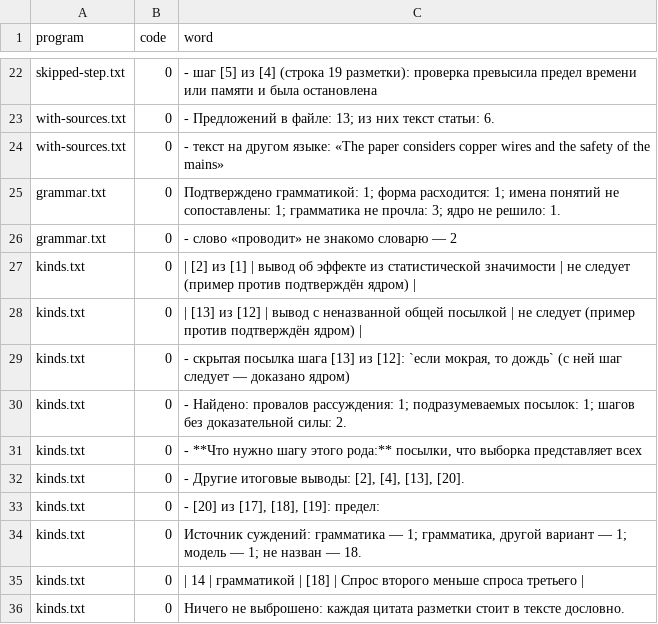
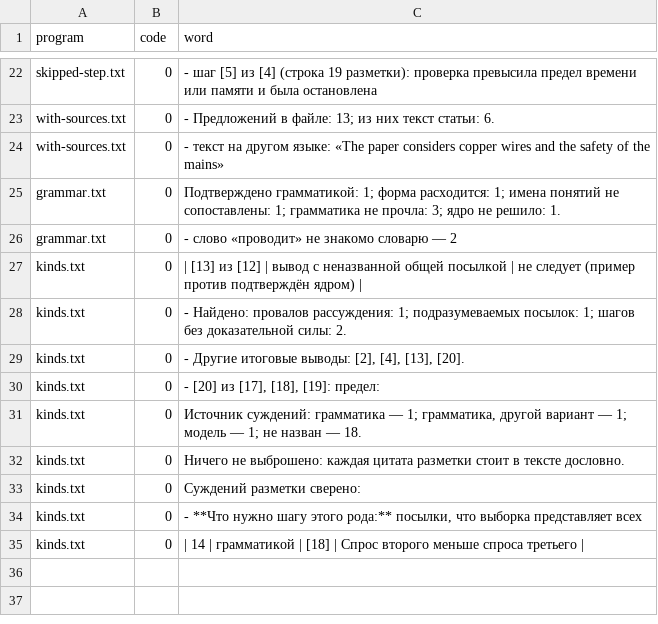
Before and after one commit to digitable-lol/flang, a TSV file: flang/proof/probes/argue-article/expected.tsv, drawn as a sheet; only a part is shown, gaps mark what is left out.

```diff
--- a/flang/proof/probes/argue-article/expected.tsv
+++ b/flang/proof/probes/argue-article/expected.tsv
@@ -26,7 +26,4 @@ grammar.txt	0	Подтверждено грамматикой: 1; форма р
 grammar.txt	0	  - слово «проводит» не знакомо словарю — 2
-kinds.txt	0	| [2] из [1] | вывод об эффекте из статистической значимости | не следует (пример против подтверждён ядром) |
 kinds.txt	0	| [13] из [12] | вывод с неназванной общей посылкой | не следует (пример против подтверждён ядром) |
-kinds.txt	0	- скрытая посылка шага [13] из [12]: `если мокрая, то дождь` (с ней шаг следует — доказано ядром)
 kinds.txt	0	- Найдено: провалов рассуждения: 1; подразумеваемых посылок: 1; шагов без доказательной силы: 2.
-kinds.txt	0	- **Что нужно шагу этого рода:** посылки, что выборка представляет всех
 kinds.txt	0	- Другие итоговые выводы: [2], [4], [13], [20].
@@ -34,3 +31,5 @@ kinds.txt	0	- [20] из [17], [18], [19]: предел:
 kinds.txt	0	Источник суждений: грамматика — 1; грамматика, другой вариант — 1; модель — 1; не назван — 18.
+kinds.txt	0	Ничего не выброшено: каждая цитата разметки стоит в тексте дословно.
+kinds.txt	0	Суждений разметки сверено:
+kinds.txt	0	- **Что нужно шагу этого рода:** посылки, что выборка представляет всех
 kinds.txt	0	| 14 | грамматикой | [18] | Спрос второго меньше спроса третьего |
-kinds.txt	0	Ничего не выброшено: каждая цитата разметки стоит в тексте дословно.
```
Also changed, not shown: 1 other file.
